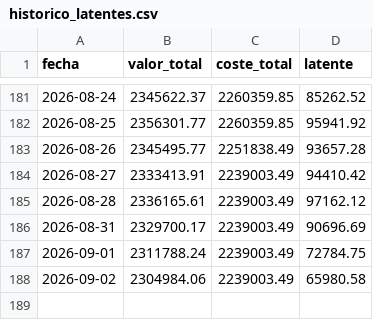
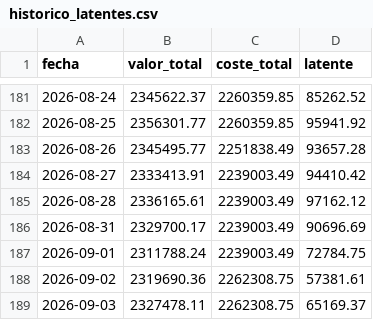
Before and after one commit to scalibur123/appcartera, a CSV file: historico_latentes.csv, drawn as a sheet; only a part is shown, gaps mark what is left out.

```diff
--- a/historico_latentes.csv
+++ b/historico_latentes.csv
@@ -187,2 +187,3 @@ fecha;valor_total;coste_total;latente
 2026-09-01;2311788.24;2239003.49;72784.75
-2026-09-02;2304984.06;2239003.49;65980.58
+2026-09-02;2319690.36;2262308.75;57381.61
+2026-09-03;2327478.11;2262308.75;65169.37
```
Also changed, not shown: 5 other files.
